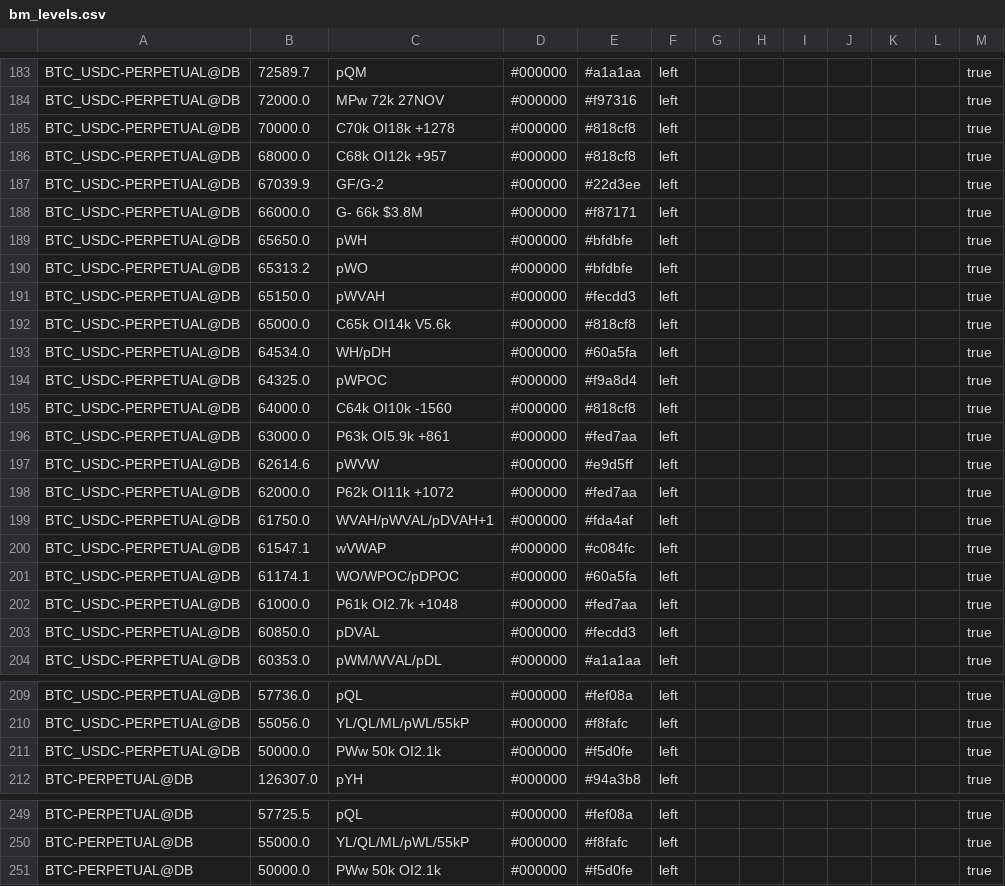
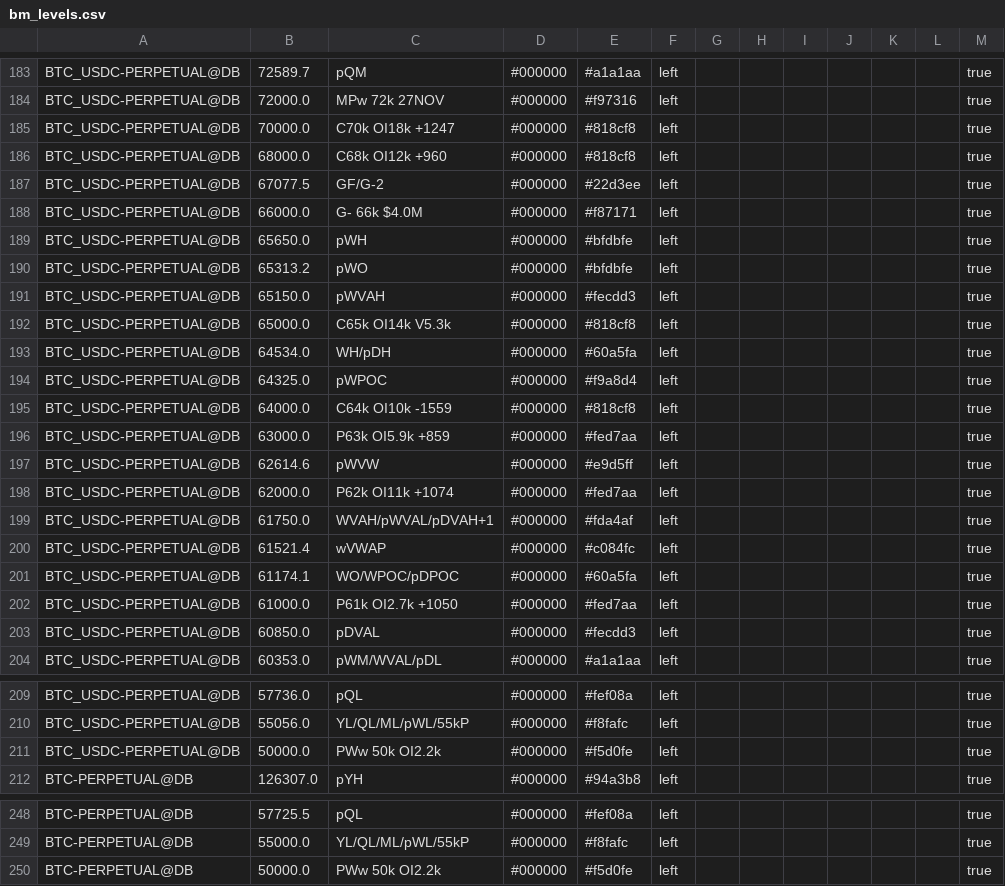
Before and after one commit to trendset1/bm-levels, a CSV file: bm_levels.csv, drawn as a sheet; only a part is shown, gaps mark what is left out; the diff covers the shown part only.

```diff
--- a/bm_levels.csv
+++ b/bm_levels.csv
@@ -184,6 +184,6 @@
 "BTC_USDC-PERPETUAL@DB","72000.0","MPw 72k 27NOV","#000000","#f97316","left","","","","","","","true"
-"BTC_USDC-PERPETUAL@DB","70000.0","C70k OI18k +1278","#000000","#818cf8","left","","","","","","","true"
-"BTC_USDC-PERPETUAL@DB","68000.0","C68k OI12k +957","#000000","#818cf8","left","","","","","","","true"
-"BTC_USDC-PERPETUAL@DB","67039.9","GF/G-2","#000000","#22d3ee","left","","","","","","","true"
-"BTC_USDC-PERPETUAL@DB","66000.0","G- 66k $3.8M","#000000","#f87171","left","","","","","","","true"
+"BTC_USDC-PERPETUAL@DB","70000.0","C70k OI18k +1247","#000000","#818cf8","left","","","","","","","true"
+"BTC_USDC-PERPETUAL@DB","68000.0","C68k OI12k +960","#000000","#818cf8","left","","","","","","","true"
+"BTC_USDC-PERPETUAL@DB","67077.5","GF/G-2","#000000","#22d3ee","left","","","","","","","true"
+"BTC_USDC-PERPETUAL@DB","66000.0","G- 66k $4.0M","#000000","#f87171","left","","","","","","","true"
 "BTC_USDC-PERPETUAL@DB","65650.0","pWH","#000000","#bfdbfe","left","","","","","","","true"
@@ -191,13 +191,13 @@
 "BTC_USDC-PERPETUAL@DB","65150.0","pWVAH","#000000","#fecdd3","left","","","","","","","true"
-"BTC_USDC-PERPETUAL@DB","65000.0","C65k OI14k V5.6k","#000000","#818cf8","left","","","","","","","true"
+"BTC_USDC-PERPETUAL@DB","65000.0","C65k OI14k V5.3k","#000000","#818cf8","left","","","","","","","true"
 "BTC_USDC-PERPETUAL@DB","64534.0","WH/pDH","#000000","#60a5fa","left","","","","","","","true"
 "BTC_USDC-PERPETUAL@DB","64325.0","pWPOC","#000000","#f9a8d4","left","","","","","","","true"
-"BTC_USDC-PERPETUAL@DB","64000.0","C64k OI10k -1560","#000000","#818cf8","left","","","","","","","true"
-"BTC_USDC-PERPETUAL@DB","63000.0","P63k OI5.9k +861","#000000","#fed7aa","left","","","","","","","true"
+"BTC_USDC-PERPETUAL@DB","64000.0","C64k OI10k -1559","#000000","#818cf8","left","","","","","","","true"
+"BTC_USDC-PERPETUAL@DB","63000.0","P63k OI5.9k +859","#000000","#fed7aa","left","","","","","","","true"
 "BTC_USDC-PERPETUAL@DB","62614.6","pWVW","#000000","#e9d5ff","left","","","","","","","true"
-"BTC_USDC-PERPETUAL@DB","62000.0","P62k OI11k +1072","#000000","#fed7aa","left","","","","","","","true"
+"BTC_USDC-PERPETUAL@DB","62000.0","P62k OI11k +1074","#000000","#fed7aa","left","","","","","","","true"
 "BTC_USDC-PERPETUAL@DB","61750.0","WVAH/pWVAL/pDVAH+1","#000000","#fda4af","left","","","","","","","true"
-"BTC_USDC-PERPETUAL@DB","61547.1","wVWAP","#000000","#c084fc","left","","","","","","","true"
+"BTC_USDC-PERPETUAL@DB","61521.4","wVWAP","#000000","#c084fc","left","","","","","","","true"
 "BTC_USDC-PERPETUAL@DB","61174.1","WO/WPOC/pDPOC","#000000","#60a5fa","left","","","","","","","true"
-"BTC_USDC-PERPETUAL@DB","61000.0","P61k OI2.7k +1048","#000000","#fed7aa","left","","","","","","","true"
+"BTC_USDC-PERPETUAL@DB","61000.0","P61k OI2.7k +1050","#000000","#fed7aa","left","","","","","","","true"
 "BTC_USDC-PERPETUAL@DB","60850.0","pDVAL","#000000","#fecdd3","left","","","","","","","true"
@@ -210,3 +210,3 @@
 "BTC_USDC-PERPETUAL@DB","55056.0","YL/QL/ML/pWL/55kP","#000000","#f8fafc","left","","","","","","","true"
-"BTC_USDC-PERPETUAL@DB","50000.0","PWw 50k OI2.1k","#000000","#f5d0fe","left","","","","","","","true"
+"BTC_USDC-PERPETUAL@DB","50000.0","PWw 50k OI2.2k","#000000","#f5d0fe","left","","","","","","","true"
 "BTC-PERPETUAL@DB","126307.0","pYH","#000000","#94a3b8","left","","","","","","","true"
@@ -250,2 +249,2 @@
 "BTC-PERPETUAL@DB","55000.0","YL/QL/ML/pWL/55kP","#000000","#f8fafc","left","","","","","","","true"
-"BTC-PERPETUAL@DB","50000.0","PWw 50k OI2.1k","#000000","#f5d0fe","left","","","","","","","true"
+"BTC-PERPETUAL@DB","50000.0","PWw 50k OI2.2k","#000000","#f5d0fe","left","","","","","","","true"
```
Also changed, not shown: 1 removed row and 47 edited cells elsewhere in this file, 1 other file.
